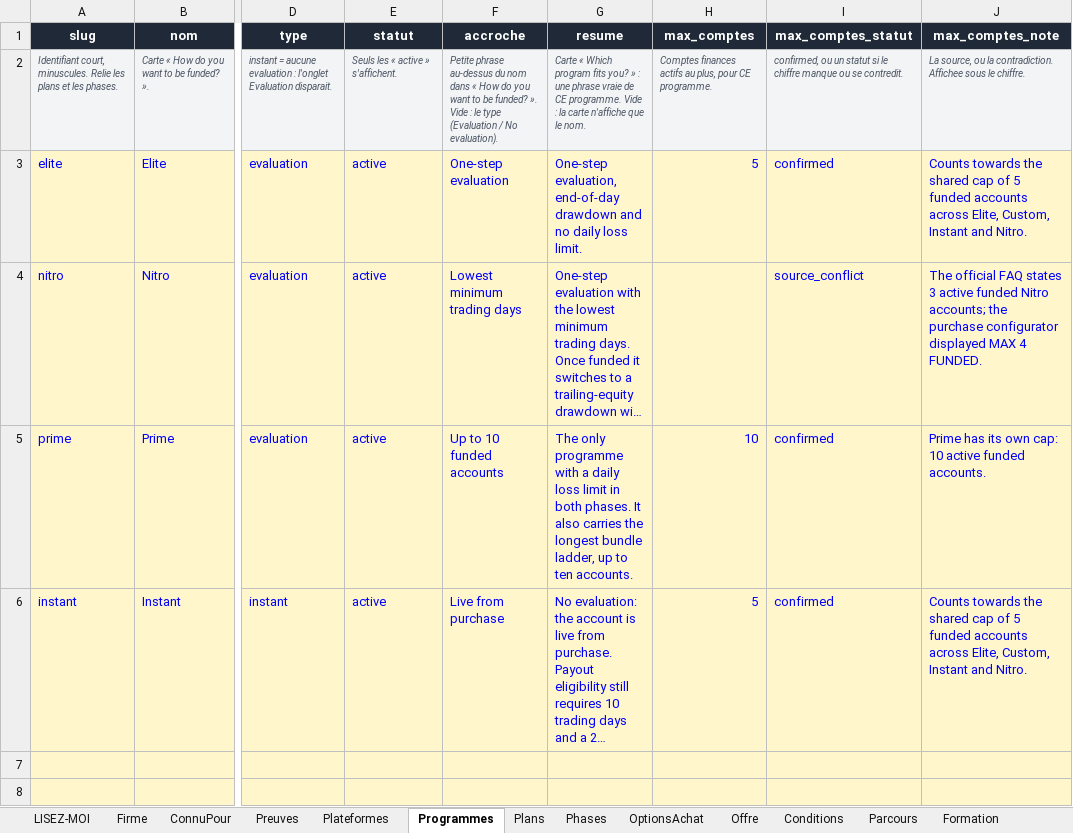
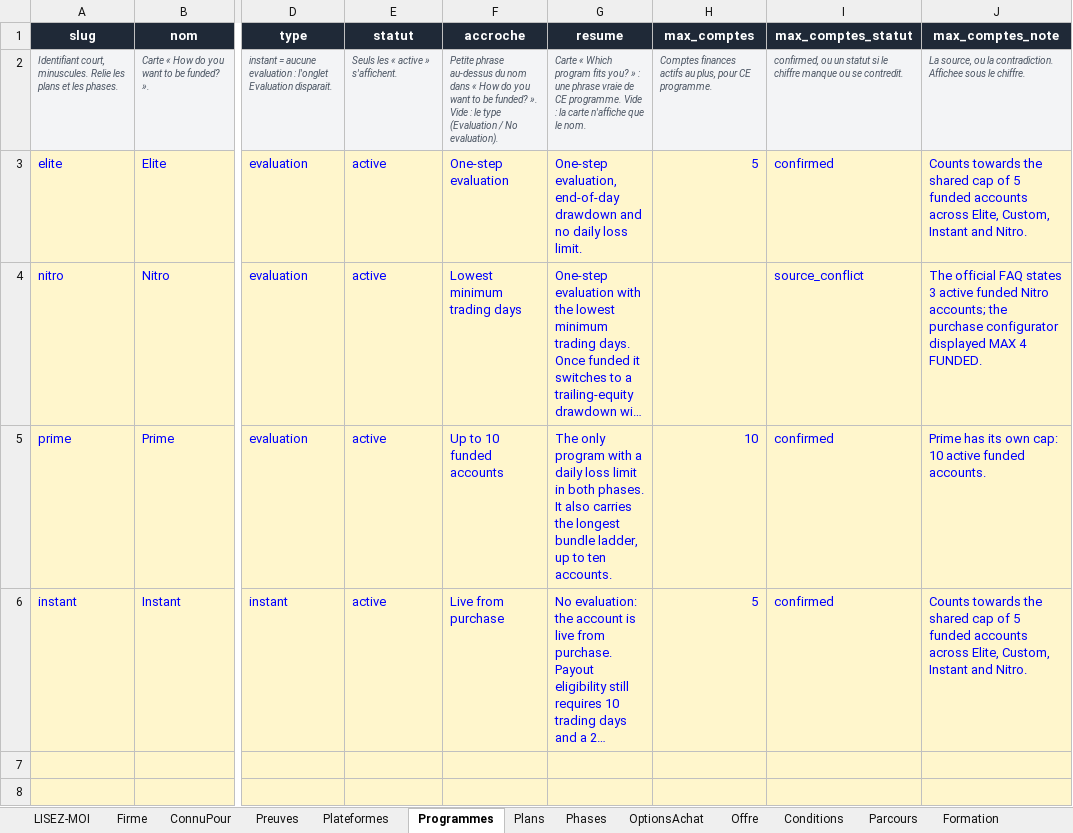
Before and after one commit to Sofiane5959/propfirmscanner-landing, an Excel workbook: data/firms/futureselite.xlsx, sheet Programmes, drawn as a sheet; only a part is shown, gaps mark what is left out; long unchanged cells end in …; values as stored, in another font and other column widths than the file's, no borders; the diff names each change by its address in the sheet, - before the commit and + after, or states it on an @@ line.

```diff
--- a/data/firms/futureselite.xlsx (sheet Programmes)
+++ b/data/firms/futureselite.xlsx (sheet Programmes)
-G5 (resume): The only programme with a…
+G5 (resume): The only program with a…
```
Also changed, not shown: sheet Parcours, sheet Verdict, 7 other files.
